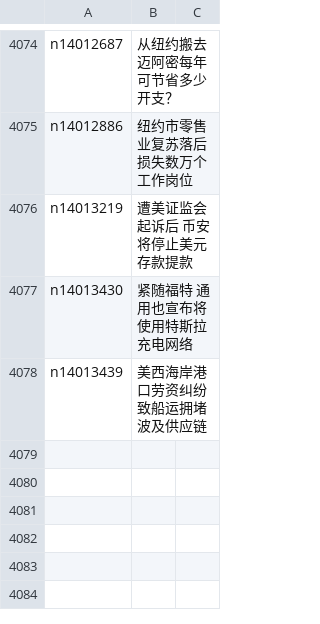
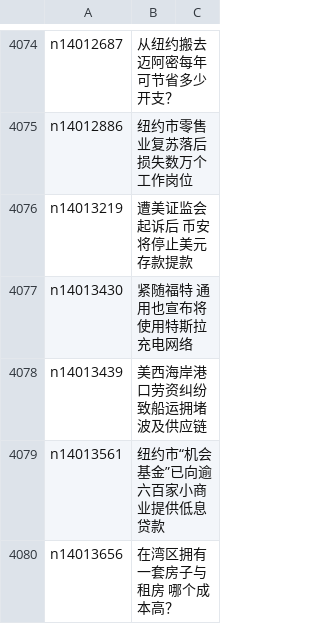
Before and after one commit to epic-marker/epoch-news, a CSV file: indexes/ncid1078158.csv, drawn as a sheet; only a part is shown, gaps mark what is left out.

```diff
--- a/indexes/ncid1078158.csv
+++ b/indexes/ncid1078158.csv
@@ -4078 +4078,3 @@ n14013430,紧随福特 通用也宣布将使用特斯拉充电网络
 n14013439,美西海岸港口劳资纠纷致船运拥堵 波及供应链
+n14013561,纽约市“机会基金”已向逾六百家小商业提供低息贷款
+n14013656,在湾区拥有一套房子与租房 哪个成本高？
```
Also changed, not shown: indexes/ncid1078159.csv, indexes/ncid1078160.csv, 34 other files.
